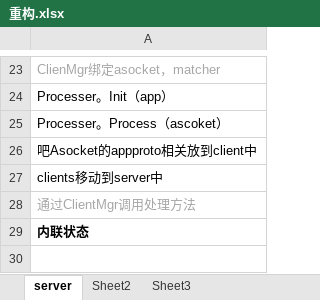
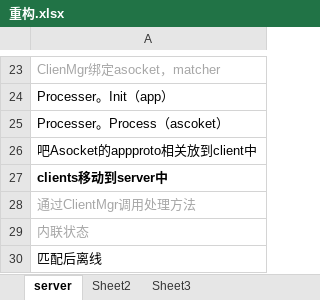
Before and after one commit to GameHole/tdd_five_in_a_raw, an Excel workbook: 重构.xlsx, sheet server, drawn as a sheet; only a part is shown, gaps mark what is left out; values as stored, in another font and other column widths than the file's, no borders; the diff names each change by its address in the sheet, - before the commit and + after, or states it on an @@ line.

```diff
--- a/重构.xlsx (sheet server)
+++ b/重构.xlsx (sheet server)
-A27 bold: off
+A27 bold: on
@@ A29 bold: on → off, text colour: black → #A6A6A6 @@
+row 30: 匹配后离线
```
Also changed, not shown: 11 other files.
